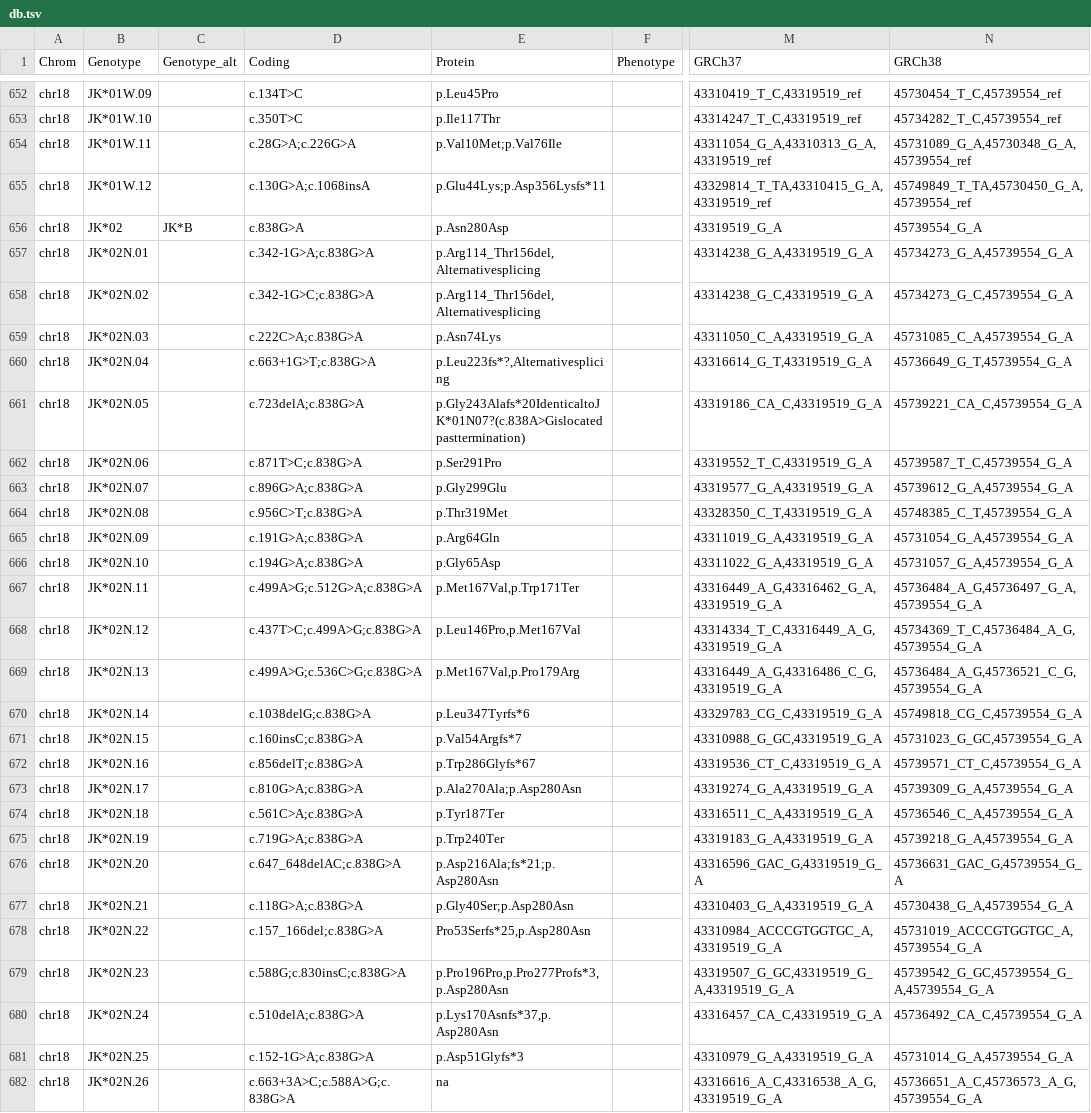
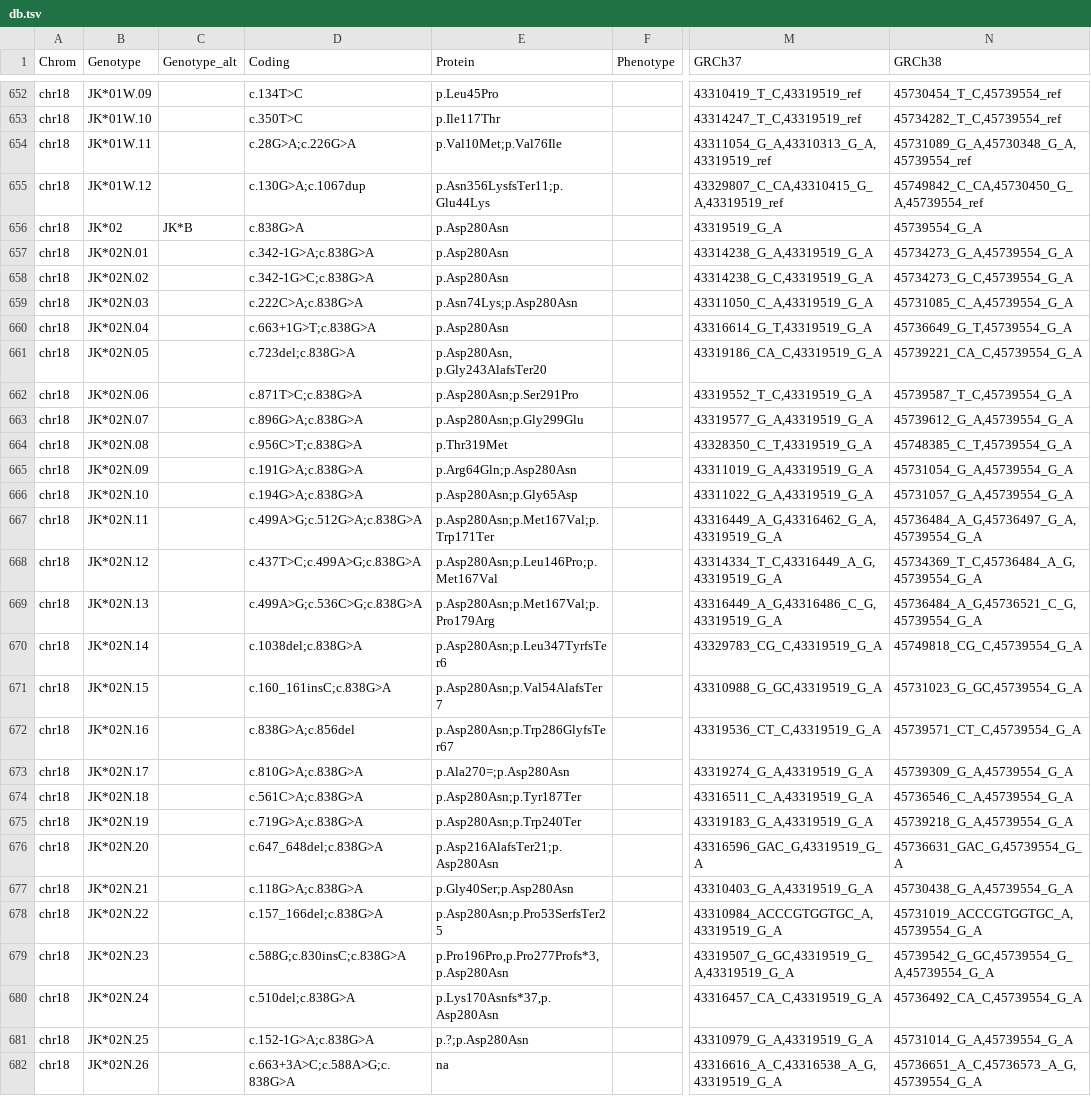
Before and after one commit to limcintyre/RBCeq2, a TSV file: src/rbceq2/resources/db.tsv, drawn as a sheet; only a part is shown, gaps mark what is left out; the diff covers the shown part only; the diff names each change by its address in the sheet, - before the commit and + after, or states it on an @@ line.

```diff
--- a/src/rbceq2/resources/db.tsv
+++ b/src/rbceq2/resources/db.tsv
-D655 (Coding): c.130G>A;c.1068insA
+D655 (Coding): c.130G>A;c.1067dup
-E655 (Protein): p.Glu44Lys;p.Asp356Lysfs*11
+E655 (Protein): p.Asn356LysfsTer11;p.Glu44Lys
-M655 (GRCh37): 43329814_T_TA,43310415_G_A,43319519_ref
+M655 (GRCh37): 43329807_C_CA,43310415_G_A,43319519_ref
-N655 (GRCh38): 45749849_T_TA,45730450_G_A,45739554_ref
+N655 (GRCh38): 45749842_C_CA,45730450_G_A,45739554_ref
-E656 (Protein): p.Asn280Asp
+E656 (Protein): p.Asp280Asn
-E657:E658 (Protein): p.Arg114_Thr156del,Alternativesplicing
+E657:E658 (Protein): p.Asp280Asn
-E659 (Protein): p.Asn74Lys
+E659 (Protein): p.Asn74Lys;p.Asp280Asn
-E660 (Protein): p.Leu223fs*?,Alternativesplicing
+E660 (Protein): p.Asp280Asn
-D661 (Coding): c.723delA;c.838G>A
+D661 (Coding): c.723del;c.838G>A
-E661 (Protein): p.Gly243Alafs*20IdenticaltoJK*01N07?(c.838A>Gislocatedpasttermination)
+E661 (Protein): p.Asp280Asn, p.Gly243AlafsTer20
-E662 (Protein): p.Ser291Pro
+E662 (Protein): p.Asp280Asn;p.Ser291Pro
-E663 (Protein): p.Gly299Glu
+E663 (Protein): p.Asp280Asn;p.Gly299Glu
-E665 (Protein): p.Arg64Gln
+E665 (Protein): p.Arg64Gln;p.Asp280Asn
-E666 (Protein): p.Gly65Asp
+E666 (Protein): p.Asp280Asn;p.Gly65Asp
-E667 (Protein): p.Met167Val,p.Trp171Ter
+E667 (Protein): p.Asp280Asn;p.Met167Val;p.Trp171Ter
-E668 (Protein): p.Leu146Pro,p.Met167Val
+E668 (Protein): p.Asp280Asn;p.Leu146Pro;p.Met167Val
-E669 (Protein): p.Met167Val,p.Pro179Arg
+E669 (Protein): p.Asp280Asn;p.Met167Val;p.Pro179Arg
-D670 (Coding): c.1038delG;c.838G>A
+D670 (Coding): c.1038del;c.838G>A
-E670 (Protein): p.Leu347Tyrfs*6
+E670 (Protein): p.Asp280Asn;p.Leu347TyrfsTer6
-D671 (Coding): c.160insC;c.838G>A
+D671 (Coding): c.160_161insC;c.838G>A
-E671 (Protein): p.Val54Argfs*7
+E671 (Protein): p.Asp280Asn;p.Val54AlafsTer7
-D672 (Coding): c.856delT;c.838G>A
+D672 (Coding): c.838G>A;c.856del
-E672 (Protein): p.Trp286Glyfs*67
+E672 (Protein): p.Asp280Asn;p.Trp286GlyfsTer67
-E673 (Protein): p.Ala270Ala;p.Asp280Asn
+E673 (Protein): p.Ala270=;p.Asp280Asn
-E674 (Protein): p.Tyr187Ter
+E674 (Protein): p.Asp280Asn;p.Tyr187Ter
-E675 (Protein): p.Trp240Ter
+E675 (Protein): p.Asp280Asn;p.Trp240Ter
-D676 (Coding): c.647_648delAC;c.838G>A
+D676 (Coding): c.647_648del;c.838G>A
-E676 (Protein): p.Asp216Ala;fs*21;p.Asp280Asn
+E676 (Protein): p.Asp216AlafsTer21;p.Asp280Asn
-E678 (Protein): Pro53Serfs*25,p.Asp280Asn
+E678 (Protein): p.Asp280Asn;p.Pro53SerfsTer25
-D680 (Coding): c.510delA;c.838G>A
+D680 (Coding): c.510del;c.838G>A
-E681 (Protein): p.Asp51Glyfs*3
+E681 (Protein): p.?;p.Asp280Asn
```
Also changed, not shown: 99 edited cells elsewhere in this file.
